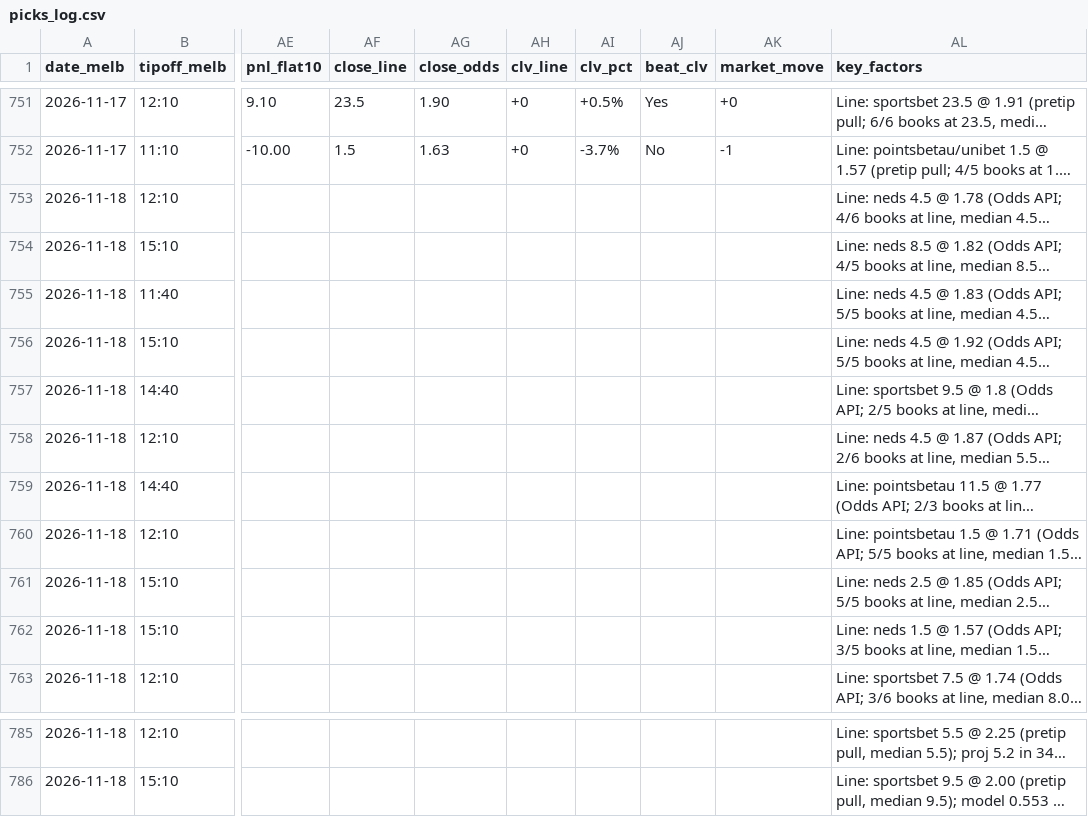
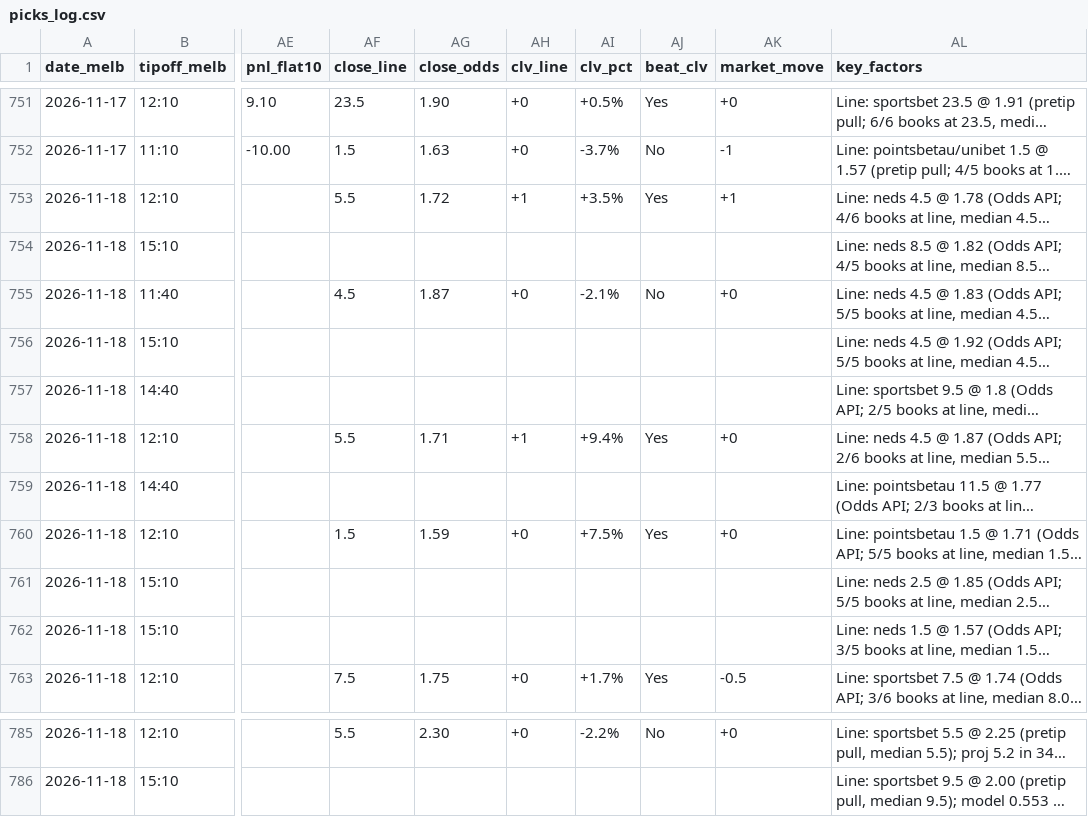
Before and after one commit to darcyedmiston/nba-odds, a CSV file: model/picks_log.csv, drawn as a sheet; only a part is shown, gaps mark what is left out; long unchanged cells end in …; the diff covers the shown part only; the diff names each change by its address in the sheet, - before the commit and + after, or states it on an @@ line.

```diff
--- a/model/picks_log.csv
+++ b/model/picks_log.csv
-AF753 (close_line): (empty)
+AF753 (close_line): 5.5
-AG753 (close_odds): (empty)
+AG753 (close_odds): 1.72
-AH753 (clv_line): (empty)
+AH753 (clv_line): +1
-AI753 (clv_pct): (empty)
+AI753 (clv_pct): +3.5%
-AJ753 (beat_clv): (empty)
+AJ753 (beat_clv): Yes
-AK753 (market_move): (empty)
+AK753 (market_move): +1
-AF755 (close_line): (empty)
+AF755 (close_line): 4.5
-AG755 (close_odds): (empty)
+AG755 (close_odds): 1.87
-AH755 (clv_line): (empty)
+AH755 (clv_line): +0
-AI755 (clv_pct): (empty)
+AI755 (clv_pct): -2.1%
-AJ755 (beat_clv): (empty)
+AJ755 (beat_clv): No
-AK755 (market_move): (empty)
+AK755 (market_move): +0
-AF758 (close_line): (empty)
+AF758 (close_line): 5.5
-AG758 (close_odds): (empty)
+AG758 (close_odds): 1.71
-AH758 (clv_line): (empty)
+AH758 (clv_line): +1
-AI758 (clv_pct): (empty)
+AI758 (clv_pct): +9.4%
-AJ758 (beat_clv): (empty)
+AJ758 (beat_clv): Yes
-AK758 (market_move): (empty)
+AK758 (market_move): +0
-AF760 (close_line): (empty)
+AF760 (close_line): 1.5
-AG760 (close_odds): (empty)
+AG760 (close_odds): 1.59
-AH760 (clv_line): (empty)
+AH760 (clv_line): +0
-AI760 (clv_pct): (empty)
+AI760 (clv_pct): +7.5%
-AJ760 (beat_clv): (empty)
+AJ760 (beat_clv): Yes
-AK760 (market_move): (empty)
+AK760 (market_move): +0
-AF763 (close_line): (empty)
+AF763 (close_line): 7.5
-AG763 (close_odds): (empty)
+AG763 (close_odds): 1.75
-AH763 (clv_line): (empty)
+AH763 (clv_line): +0
-AI763 (clv_pct): (empty)
+AI763 (clv_pct): +1.7%
-AJ763 (beat_clv): (empty)
+AJ763 (beat_clv): Yes
-AK763 (market_move): (empty)
+AK763 (market_move): -0.5
-AF785 (close_line): (empty)
+AF785 (close_line): 5.5
-AG785 (close_odds): (empty)
+AG785 (close_odds): 2.30
-AH785 (clv_line): (empty)
+AH785 (clv_line): +0
-AI785 (clv_pct): (empty)
+AI785 (clv_pct): -2.2%
-AJ785 (beat_clv): (empty)
+AJ785 (beat_clv): No
-AK785 (market_move): (empty)
+AK785 (market_move): +0
```
Also changed, not shown: 50 edited cells elsewhere in this file, 6 other files.
